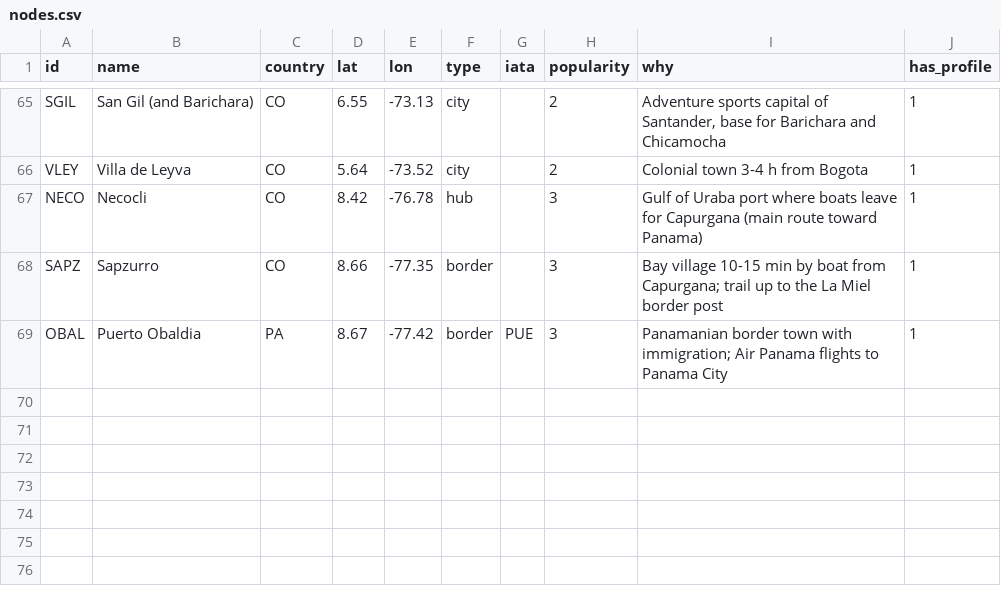
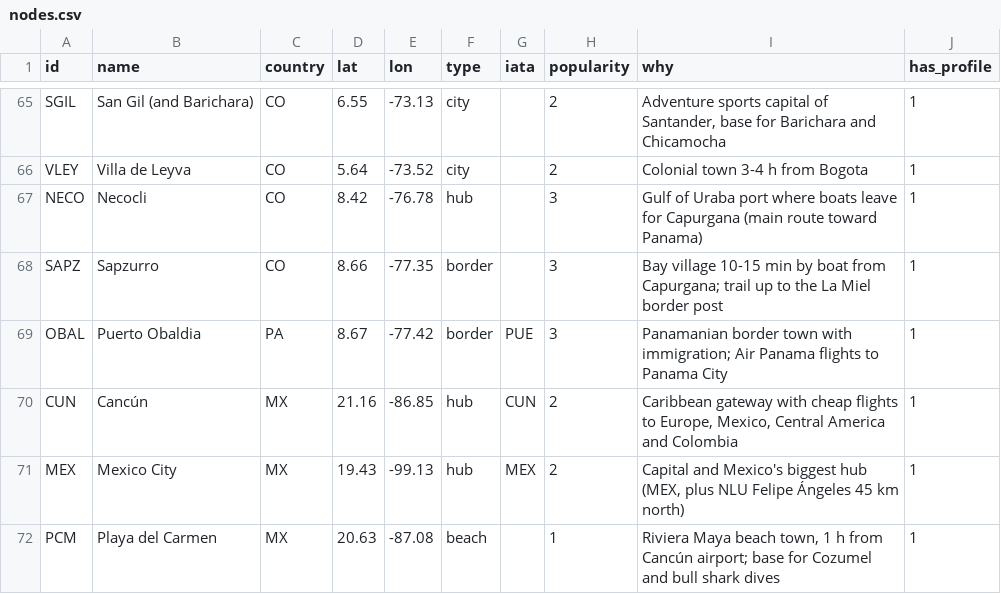
Before and after one commit to Olafcito/latam-trip, a CSV file: data/network/nodes.csv, drawn as a sheet; only a part is shown, gaps mark what is left out; the diff names each change by its address in the sheet, - before the commit and + after, or states it on an @@ line.

```diff
--- a/data/network/nodes.csv
+++ b/data/network/nodes.csv
+row 70: CUN | Cancún | MX | 21.16 | -86.85 | hub | CUN | 2 | Caribbean gateway with cheap flights to Europe, Mexico, Central America and Colombia | 1
+row 71: MEX | Mexico City | MX | 19.43 | -99.13 | hub | MEX | 2 | Capital and Mexico's biggest hub (MEX, plus NLU Felipe Ángeles 45 km north) | 1
+row 72: PCM | Playa del Carmen | MX | 20.63 | -87.08 | beach |  | 1 | Riviera Maya beach town, 1 h from Cancún airport; base for Cozumel and bull shark dives | 1
```
Also changed, not shown: 8 other files.
